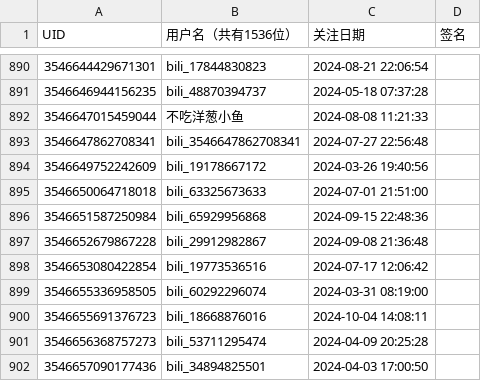
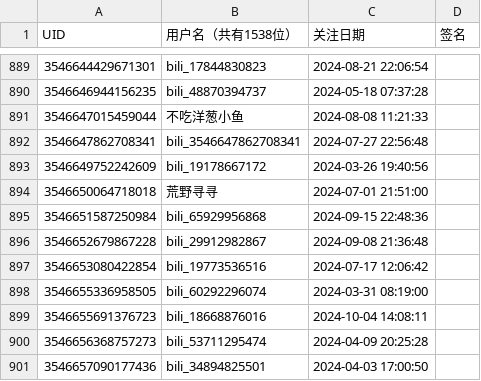
Before and after one commit to RiverChu0/bili_fans, a CSV file: fans.csv, drawn as a sheet; only a part is shown, gaps mark what is left out; the diff covers the shown part only.

```diff
--- a/fans.csv
+++ b/fans.csv
@@ -1 +1 @@
-UID,用户名（共有1536位）,关注日期,签名
+UID,用户名（共有1538位）,关注日期,签名
@@ -894,3 +893,3 @@ UID,用户名（共有1536位）,关注日期,签名
 3546649752242609,bili_19178667172,2024-03-26 19:40:56,
-3546650064718018,bili_63325673633,2024-07-01 21:51:00,
+3546650064718018,荒野寻寻,2024-07-01 21:51:00,
 3546651587250984,bili_65929956868,2024-09-15 22:48:36,
```
Also changed, not shown: 2 added rows, 2 removed rows and 1 edited cell elsewhere in this file.
